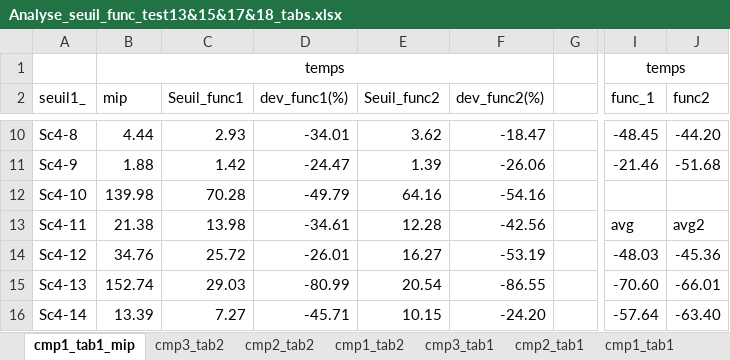
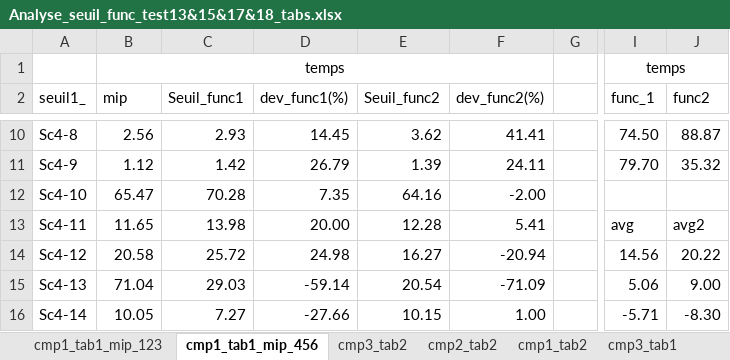
Before and after one commit to tangwing/PFE, an Excel workbook: Others/TestCuts/Analyse_seuil_func_test13&15&17&18_tabs.xlsx, sheet cmp1_tab1_mip_456, drawn as a sheet; only a part is shown, gaps mark what is left out; values as stored, in another font and other column widths than the file's, no borders; charts and pictures not drawn; the diff covers the shown part only; the diff names each change by its address in the sheet, - before the commit and + after, or states it on an @@ line.

```diff
--- a/Others/TestCuts/Analyse_seuil_func_test13&15&17&18_tabs.xlsx (sheet cmp1_tab1_mip_456)
+++ b/Others/TestCuts/Analyse_seuil_func_test13&15&17&18_tabs.xlsx (sheet cmp1_tab1_mip_456)
-sheet tab: cmp1_tab1_mip
+sheet tab: cmp1_tab1_mip_456
+sheet tab: cmp1_tab1_mip_123
-B10 (mip): 4.44
+B10 (mip): 2.56
-D10 (dev_func1(%)): -34.01
+D10 (dev_func1(%)): 14.45
-F10 (dev_func2(%)): -18.47
+F10 (dev_func2(%)): 41.41
-I10 (func_1): -48.45
+I10 (func_1): 74.50
-J10 (func2): -44.20
+J10 (func2): 88.87
-B11 (mip): 1.88
+B11 (mip): 1.12
-D11 (dev_func1(%)): -24.47
+D11 (dev_func1(%)): 26.79
-F11 (dev_func2(%)): -26.06
+F11 (dev_func2(%)): 24.11
-I11 (func_1): -21.46
+I11 (func_1): 79.70
-J11 (func2): -51.68
+J11 (func2): 35.32
-B12 (mip): 139.98
+B12 (mip): 65.47
-D12 (dev_func1(%)): -49.79
+D12 (dev_func1(%)): 7.35
-F12 (dev_func2(%)): -54.16
+F12 (dev_func2(%)): -2.00
-B13 (mip): 21.38
+B13 (mip): 11.65
-D13 (dev_func1(%)): -34.61
+D13 (dev_func1(%)): 20.00
-F13 (dev_func2(%)): -42.56
+F13 (dev_func2(%)): 5.41
-B14 (mip): 34.76
+B14 (mip): 20.58
-D14 (dev_func1(%)): -26.01
+D14 (dev_func1(%)): 24.98
-F14 (dev_func2(%)): -53.19
+F14 (dev_func2(%)): -20.94
-I14 (func_1): -48.03
+I14 (func_1): 14.56
-J14 (func2): -45.36
+J14 (func2): 20.22
-B15 (mip): 152.74
+B15 (mip): 71.04
-D15 (dev_func1(%)): -80.99
+D15 (dev_func1(%)): -59.14
-F15 (dev_func2(%)): -86.55
+F15 (dev_func2(%)): -71.09
-I15 (func_1): -70.60
+I15 (func_1): 5.06
-J15 (func2): -66.01
+J15 (func2): 9.00
-B16 (mip): 13.39
+B16 (mip): 10.05
-D16 (dev_func1(%)): -45.71
+D16 (dev_func1(%)): -27.66
-F16 (dev_func2(%)): -24.20
+F16 (dev_func2(%)): 1.00
-I16 (func_1): -57.64
+I16 (func_1): -5.71
-J16 (func2): -63.40
+J16 (func2): -8.30
```
Also changed, not shown: 1 added row and 110 edited cells elsewhere in this sheet, sheet cmp1_tab2, charts or pictures, Others/TestCuts/18TestCut2SeuilFunc2+addmipstart/pre_cut2_seuil_func_2_mipstart.xlsx, Others/TestCuts/Analyse_seuil_func_test13&15&17&18_datas.xlsx, 29 other files.
